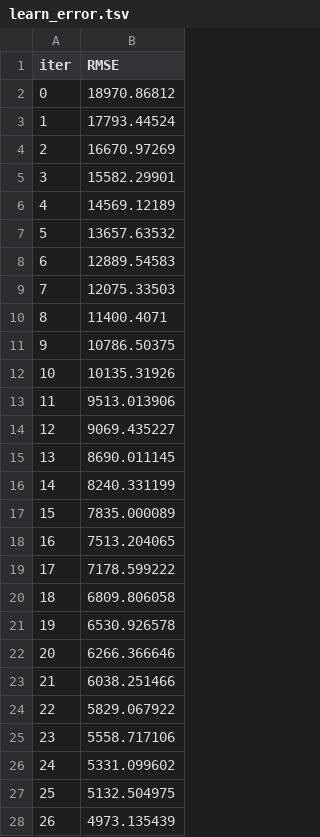
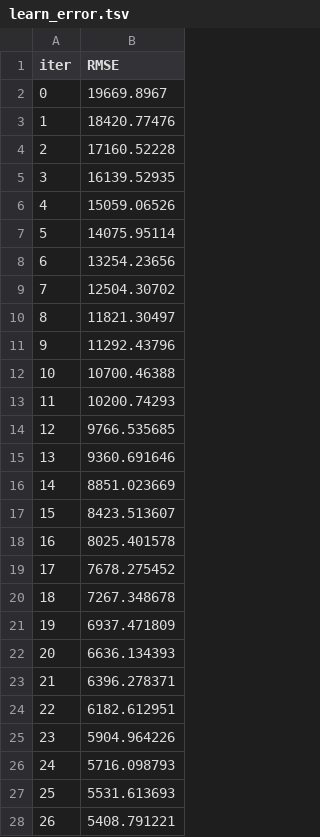
Before and after one commit to gokulramanan920/gdp_forecasting_platform, a TSV file: backend/catboost_info/learn_error.tsv, drawn as a sheet; only a part is shown; the diff covers the shown part only.

```diff
--- a/backend/catboost_info/learn_error.tsv
+++ b/backend/catboost_info/learn_error.tsv
@@ -1,28 +1,28 @@
 iter	RMSE
-0	18970.86812
-1	17793.44524
-2	16670.97269
-3	15582.29901
-4	14569.12189
-5	13657.63532
-6	12889.54583
-7	12075.33503
-8	11400.4071
-9	10786.50375
-10	10135.31926
-11	9513.013906
-12	9069.435227
-13	8690.011145
-14	8240.331199
-15	7835.000089
-16	7513.204065
-17	7178.599222
-18	6809.806058
-19	6530.926578
-20	6266.366646
-21	6038.251466
-22	5829.067922
-23	5558.717106
-24	5331.099602
-25	5132.504975
-26	4973.135439
+0	19669.8967
+1	18420.77476
+2	17160.52228
+3	16139.52935
+4	15059.06526
+5	14075.95114
+6	13254.23656
+7	12504.30702
+8	11821.30497
+9	11292.43796
+10	10700.46388
+11	10200.74293
+12	9766.535685
+13	9360.691646
+14	8851.023669
+15	8423.513607
+16	8025.401578
+17	7678.275452
+18	7267.348678
+19	6937.471809
+20	6636.134393
+21	6396.278371
+22	6182.612951
+23	5904.964226
+24	5716.098793
+25	5531.613693
+26	5408.791221
```
Also changed, not shown: 73 edited cells elsewhere in this file, backend/catboost_info/time_left.tsv, 19 other files.
